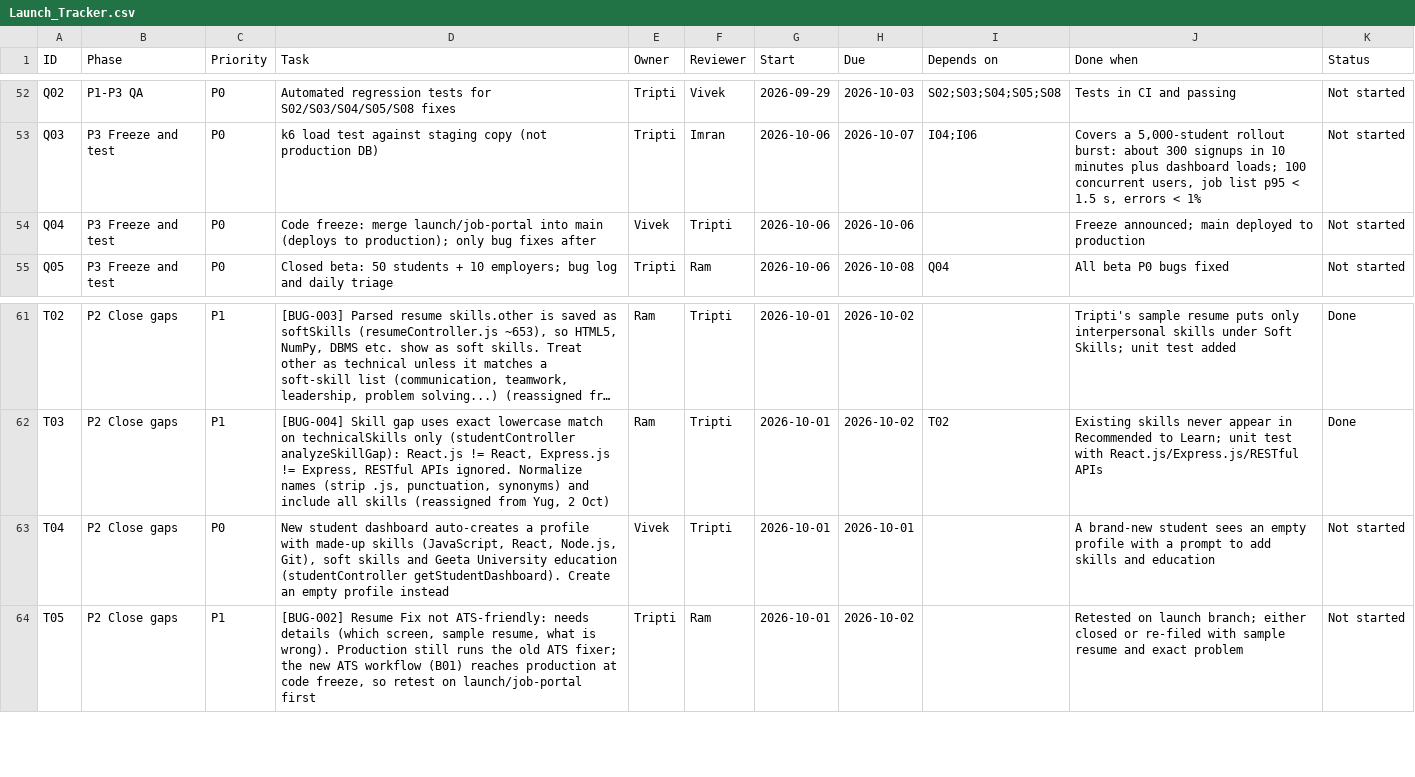
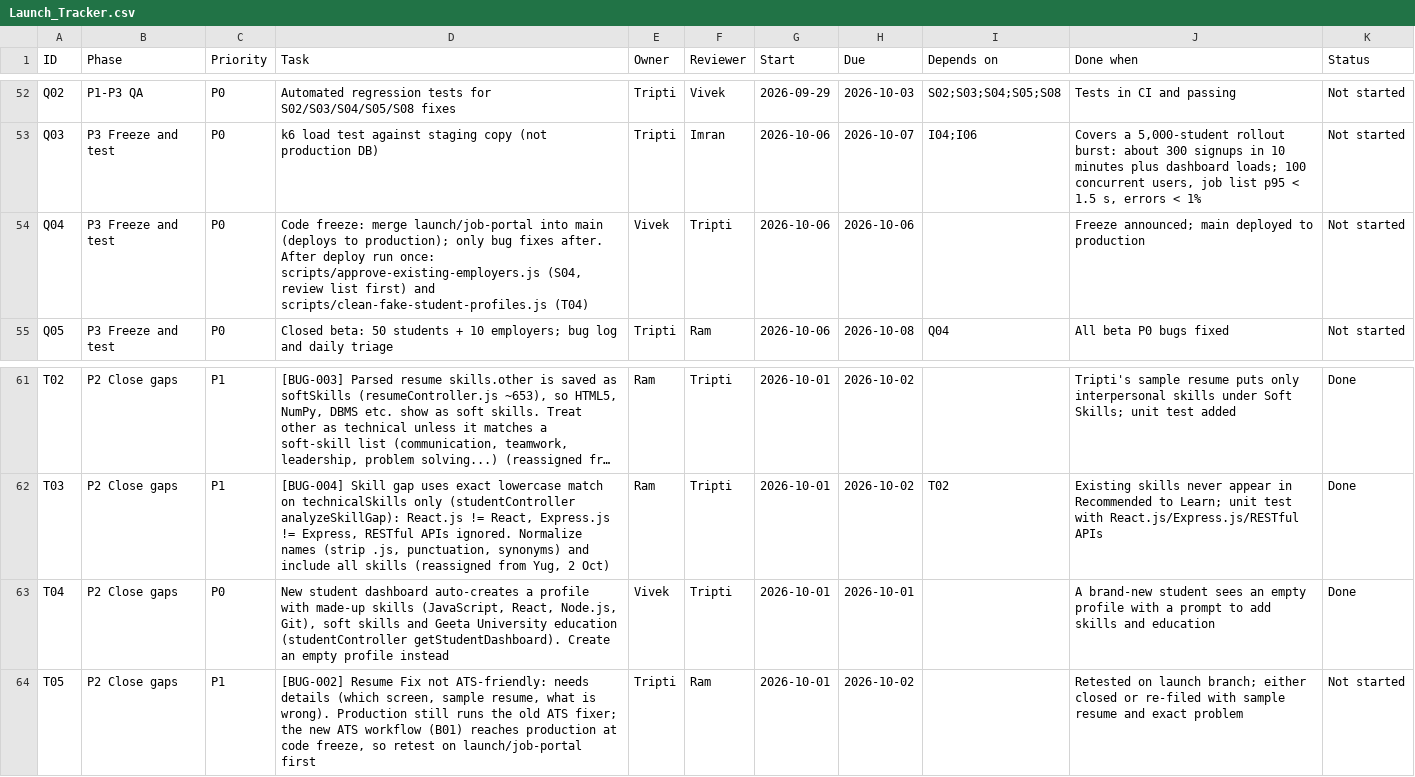
Before and after one commit to VivekCoderz/CareerConnect, a CSV file: docs/launch/Launch_Tracker.csv, drawn as a sheet; only a part is shown, gaps mark what is left out; long unchanged cells end in …; the diff names each change by its address in the sheet, - before the commit and + after, or states it on an @@ line.

```diff
--- a/docs/launch/Launch_Tracker.csv
+++ b/docs/launch/Launch_Tracker.csv
-D54 (Task): …bug fixes after
+D54 (Task): …bug fixes after. After deploy run once: scripts/approve-existing-employers.js (S04, review list first) and scripts/clean-fake-student-profiles.js (T04)
-K63 (Status): Not started
+K63 (Status): Done
```
